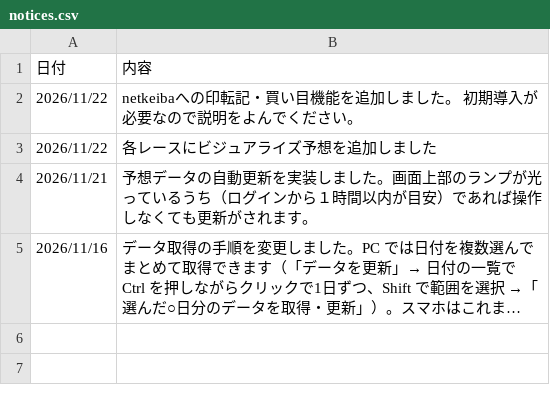
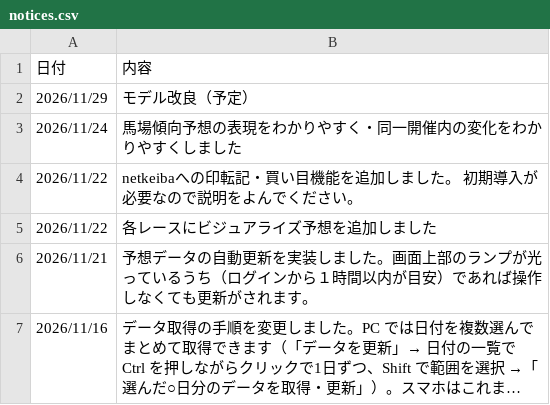
Before and after one commit to itry967/chimpo, a CSV file: notices.csv, drawn as a sheet; long unchanged cells end in ….

Commit message:
お知らせを更新(本番タスクの画面から)

```diff
--- a/notices.csv
+++ b/notices.csv
@@ -1,2 +1,4 @@
 日付,内容
+2026/11/29,モデル改良（予定）
+2026/11/24,馬場傾向予想の表現をわかりやすく・同一開催内の変化をわかりやすくしました
 2026/11/22,netkeibaへの印転記・買い目機能を追加しました。 初期導入が必要なので説明をよんでください。
```
